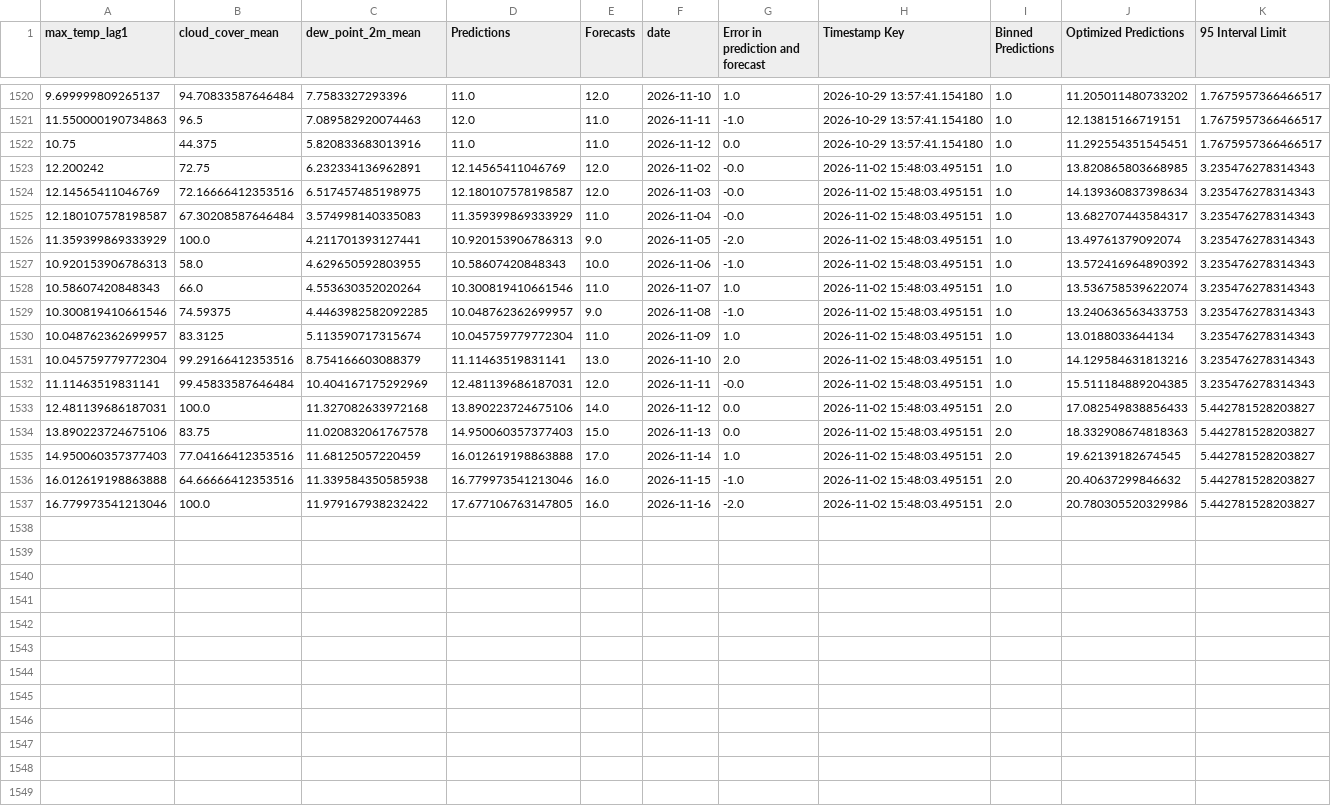
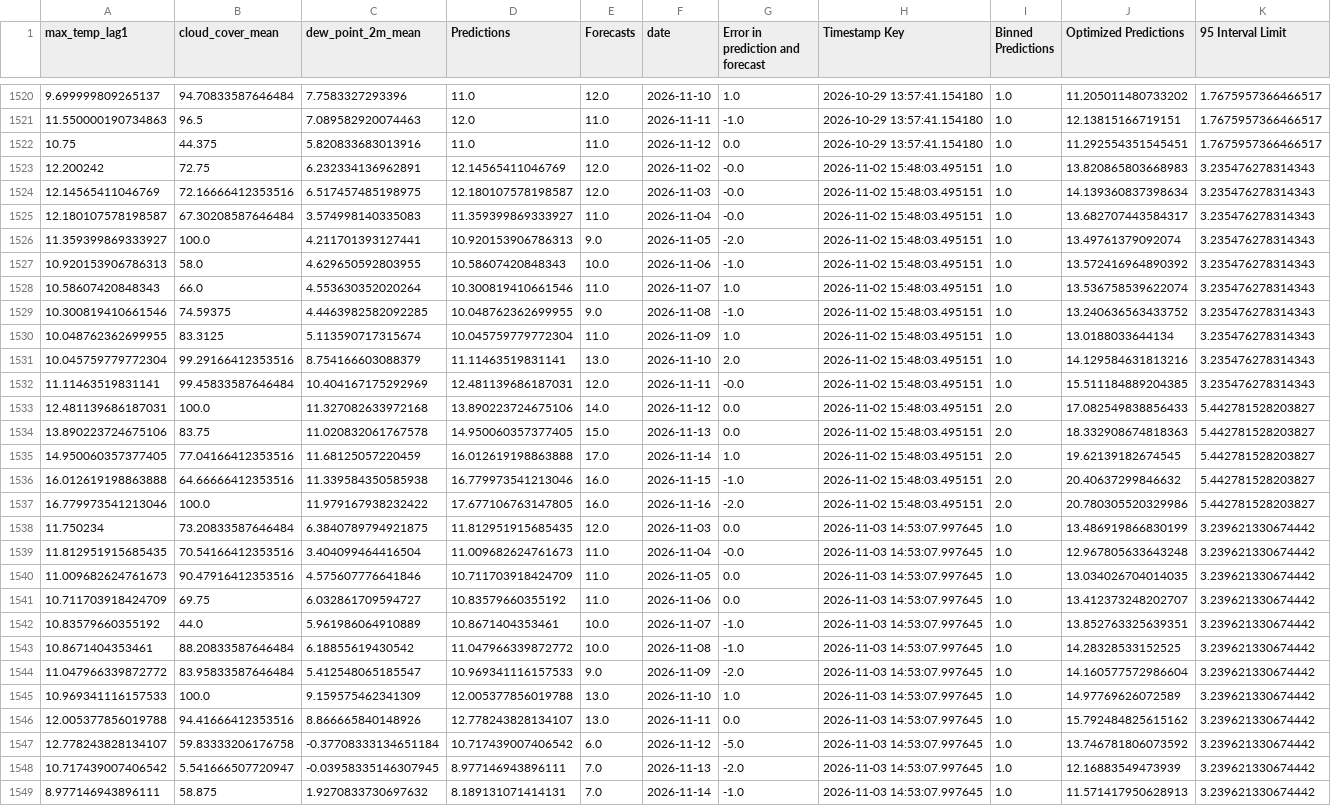
Before and after one commit to nitheshsrb/Fundamentals, a CSV file: weather_data/data/Historic_predictions.csv, drawn as a sheet; only a part is shown, gaps mark what is left out; the diff covers the shown part only.

```diff
--- a/weather_data/data/Historic_predictions.csv
+++ b/weather_data/data/Historic_predictions.csv
@@ -1522,10 +1522,10 @@ max_temp_lag1,cloud_cover_mean,dew_point_2m_mean,Predictions,Forecasts,date,Erro
 10.75,44.375,5.820833683013916,11.0,11.0,2026-11-12,0.0,2026-10-29 13:57:41.154180,1.0,11.292554351545451,1.7675957366466517
-12.200242,72.75,6.232334136962891,12.14565411046769,12.0,2026-11-02,-0.0,2026-11-02 15:48:03.495151,1.0,13.820865803668985,3.235476278314343
+12.200242,72.75,6.232334136962891,12.14565411046769,12.0,2026-11-02,-0.0,2026-11-02 15:48:03.495151,1.0,13.820865803668983,3.235476278314343
 12.14565411046769,72.16666412353516,6.517457485198975,12.180107578198587,12.0,2026-11-03,-0.0,2026-11-02 15:48:03.495151,1.0,14.139360837398634,3.235476278314343
-12.180107578198587,67.30208587646484,3.574998140335083,11.359399869333929,11.0,2026-11-04,-0.0,2026-11-02 15:48:03.495151,1.0,13.682707443584317,3.235476278314343
-11.359399869333929,100.0,4.211701393127441,10.920153906786313,9.0,2026-11-05,-2.0,2026-11-02 15:48:03.495151,1.0,13.49761379092074,3.235476278314343
+12.180107578198587,67.30208587646484,3.574998140335083,11.359399869333927,11.0,2026-11-04,-0.0,2026-11-02 15:48:03.495151,1.0,13.682707443584317,3.235476278314343
+11.359399869333927,100.0,4.211701393127441,10.920153906786313,9.0,2026-11-05,-2.0,2026-11-02 15:48:03.495151,1.0,13.49761379092074,3.235476278314343
 10.920153906786313,58.0,4.629650592803955,10.58607420848343,10.0,2026-11-06,-1.0,2026-11-02 15:48:03.495151,1.0,13.572416964890392,3.235476278314343
 10.58607420848343,66.0,4.553630352020264,10.300819410661546,11.0,2026-11-07,1.0,2026-11-02 15:48:03.495151,1.0,13.536758539622074,3.235476278314343
-10.300819410661546,74.59375,4.4463982582092285,10.048762362699957,9.0,2026-11-08,-1.0,2026-11-02 15:48:03.495151,1.0,13.240636563433753,3.235476278314343
-10.048762362699957,83.3125,5.113590717315674,10.045759779772304,11.0,2026-11-09,1.0,2026-11-02 15:48:03.495151,1.0,13.0188033644134,3.235476278314343
+10.300819410661546,74.59375,4.4463982582092285,10.048762362699955,9.0,2026-11-08,-1.0,2026-11-02 15:48:03.495151,1.0,13.240636563433752,3.235476278314343
+10.048762362699955,83.3125,5.113590717315674,10.045759779772304,11.0,2026-11-09,1.0,2026-11-02 15:48:03.495151,1.0,13.0188033644134,3.235476278314343
 10.045759779772304,99.29166412353516,8.754166603088379,11.11463519831141,13.0,2026-11-10,2.0,2026-11-02 15:48:03.495151,1.0,14.129584631813216,3.235476278314343
@@ -1533,5 +1533,17 @@ max_temp_lag1,cloud_cover_mean,dew_point_2m_mean,Predictions,Forecasts,date,Erro
 12.481139686187031,100.0,11.327082633972168,13.890223724675106,14.0,2026-11-12,0.0,2026-11-02 15:48:03.495151,2.0,17.082549838856433,5.442781528203827
-13.890223724675106,83.75,11.020832061767578,14.950060357377403,15.0,2026-11-13,0.0,2026-11-02 15:48:03.495151,2.0,18.332908674818363,5.442781528203827
-14.950060357377403,77.04166412353516,11.68125057220459,16.012619198863888,17.0,2026-11-14,1.0,2026-11-02 15:48:03.495151,2.0,19.62139182674545,5.442781528203827
+13.890223724675106,83.75,11.020832061767578,14.950060357377405,15.0,2026-11-13,0.0,2026-11-02 15:48:03.495151,2.0,18.332908674818363,5.442781528203827
+14.950060357377405,77.04166412353516,11.68125057220459,16.012619198863888,17.0,2026-11-14,1.0,2026-11-02 15:48:03.495151,2.0,19.62139182674545,5.442781528203827
 16.012619198863888,64.66666412353516,11.339584350585938,16.779973541213046,16.0,2026-11-15,-1.0,2026-11-02 15:48:03.495151,2.0,20.40637299846632,5.442781528203827
 16.779973541213046,100.0,11.979167938232422,17.677106763147805,16.0,2026-11-16,-2.0,2026-11-02 15:48:03.495151,2.0,20.780305520329986,5.442781528203827
+11.750234,73.20833587646484,6.3840789794921875,11.812951915685435,12.0,2026-11-03,0.0,2026-11-03 14:53:07.997645,1.0,13.486919866830199,3.239621330674442
+11.812951915685435,70.54166412353516,3.404099464416504,11.009682624761673,11.0,2026-11-04,-0.0,2026-11-03 14:53:07.997645,1.0,12.967805633643248,3.239621330674442
+11.009682624761673,90.47916412353516,4.575607776641846,10.711703918424709,11.0,2026-11-05,0.0,2026-11-03 14:53:07.997645,1.0,13.034026704014035,3.239621330674442
+10.711703918424709,69.75,6.032861709594727,10.83579660355192,11.0,2026-11-06,0.0,2026-11-03 14:53:07.997645,1.0,13.412373248202707,3.239621330674442
+10.83579660355192,44.0,5.961986064910889,10.8671404353461,10.0,2026-11-07,-1.0,2026-11-03 14:53:07.997645,1.0,13.852763325639351,3.239621330674442
+10.8671404353461,88.20833587646484,6.18855619430542,11.047966339872772,10.0,2026-11-08,-1.0,2026-11-03 14:53:07.997645,1.0,14.28328533152525,3.239621330674442
+11.047966339872772,83.95833587646484,5.412548065185547,10.969341116157533,9.0,2026-11-09,-2.0,2026-11-03 14:53:07.997645,1.0,14.160577572986604,3.239621330674442
+10.969341116157533,100.0,9.159575462341309,12.005377856019788,13.0,2026-11-10,1.0,2026-11-03 14:53:07.997645,1.0,14.97769626072589,3.239621330674442
+12.005377856019788,94.41666412353516,8.866665840148926,12.778243828134107,13.0,2026-11-11,0.0,2026-11-03 14:53:07.997645,1.0,15.792484825615162,3.239621330674442
+12.778243828134107,59.83333206176758,-0.37708333134651184,10.717439007406542,6.0,2026-11-12,-5.0,2026-11-03 14:53:07.997645,1.0,13.746781806073592,3.239621330674442
+10.717439007406542,5.541666507720947,-0.03958335146307945,8.977146943896111,7.0,2026-11-13,-2.0,2026-11-03 14:53:07.997645,1.0,12.16883549473939,3.239621330674442
+8.977146943896111,58.875,1.9270833730697632,8.189131071414131,7.0,2026-11-14,-1.0,2026-11-03 14:53:07.997645,1.0,11.571417950628913,3.239621330674442
```
Also changed, not shown: 3 added rows elsewhere in this file, weather_data/data/Delta_load.csv, weather_data/data/Feature_engineered_data.csv, 3 other files.
